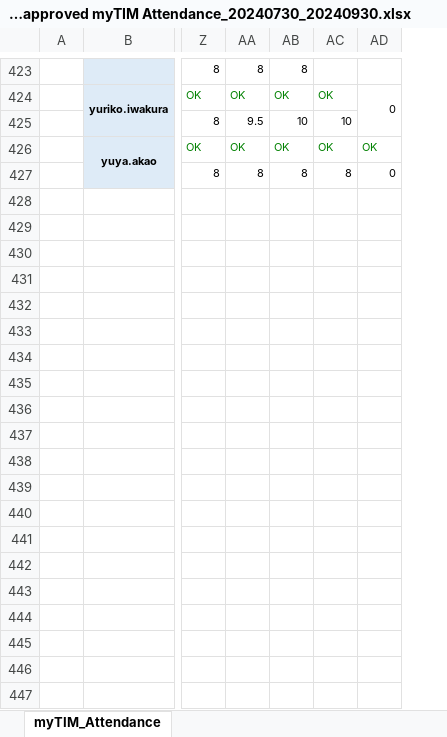
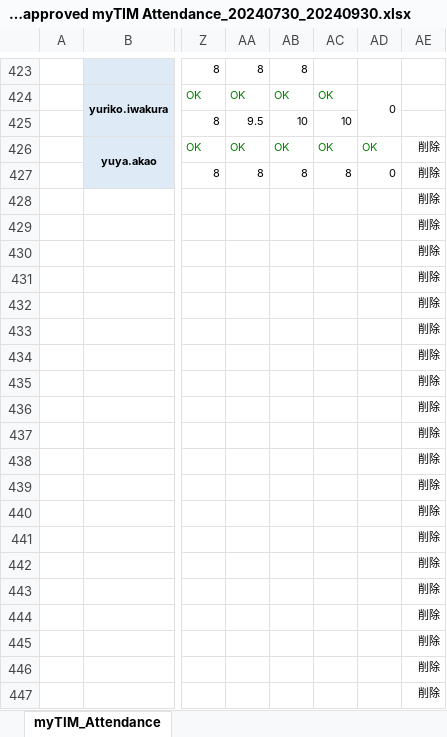
Before and after one commit to nogizakapython/test1, an Excel workbook: 20241001/【関数残し】Updated_Unapproved myTIM Attendance_20240730_20240930.xlsx, sheet myTIM_Attendance, drawn as a sheet; only a part is shown, gaps mark what is left out; values as stored, in another font and other column widths than the file's, no borders; conditional formats not drawn; rows hold the shown columns only; the diff covers the shown part only; the diff names each change by its address in the sheet, - before the commit and + after, or states it on an @@ line.

```diff
--- a/20241001/【関数残し】Updated_Unapproved myTIM Attendance_20240730_20240930.xlsx (sheet myTIM_Attendance)
+++ b/20241001/【関数残し】Updated_Unapproved myTIM Attendance_20240730_20240930.xlsx (sheet myTIM_Attendance)
+column AE, rows 426-427: 削除 | 削除
+row 428:  |  |  |  |  |  |  | 削除
+row 429:  |  |  |  |  |  |  | 削除
+row 430:  |  |  |  |  |  |  | 削除
+row 431:  |  |  |  |  |  |  | 削除
+row 432:  |  |  |  |  |  |  | 削除
+row 433:  |  |  |  |  |  |  | 削除
+row 434:  |  |  |  |  |  |  | 削除
+row 435:  |  |  |  |  |  |  | 削除
+row 436:  |  |  |  |  |  |  | 削除
+row 437:  |  |  |  |  |  |  | 削除
+row 438:  |  |  |  |  |  |  | 削除
+row 439:  |  |  |  |  |  |  | 削除
+row 440:  |  |  |  |  |  |  | 削除
+row 441:  |  |  |  |  |  |  | 削除
+row 442:  |  |  |  |  |  |  | 削除
+row 443:  |  |  |  |  |  |  | 削除
+row 444:  |  |  |  |  |  |  | 削除
+row 445:  |  |  |  |  |  |  | 削除
+row 446:  |  |  |  |  |  |  | 削除
+row 447:  |  |  |  |  |  |  | 削除
```
Also changed, not shown: 559 added rows and 1 removed row elsewhere in this sheet, 20241001/Attendanceデータマクロ.xlsm, 20241001/Updated_Unapproved myTIM Attendance_20240730_20240930.xlsx, 2 other files.
